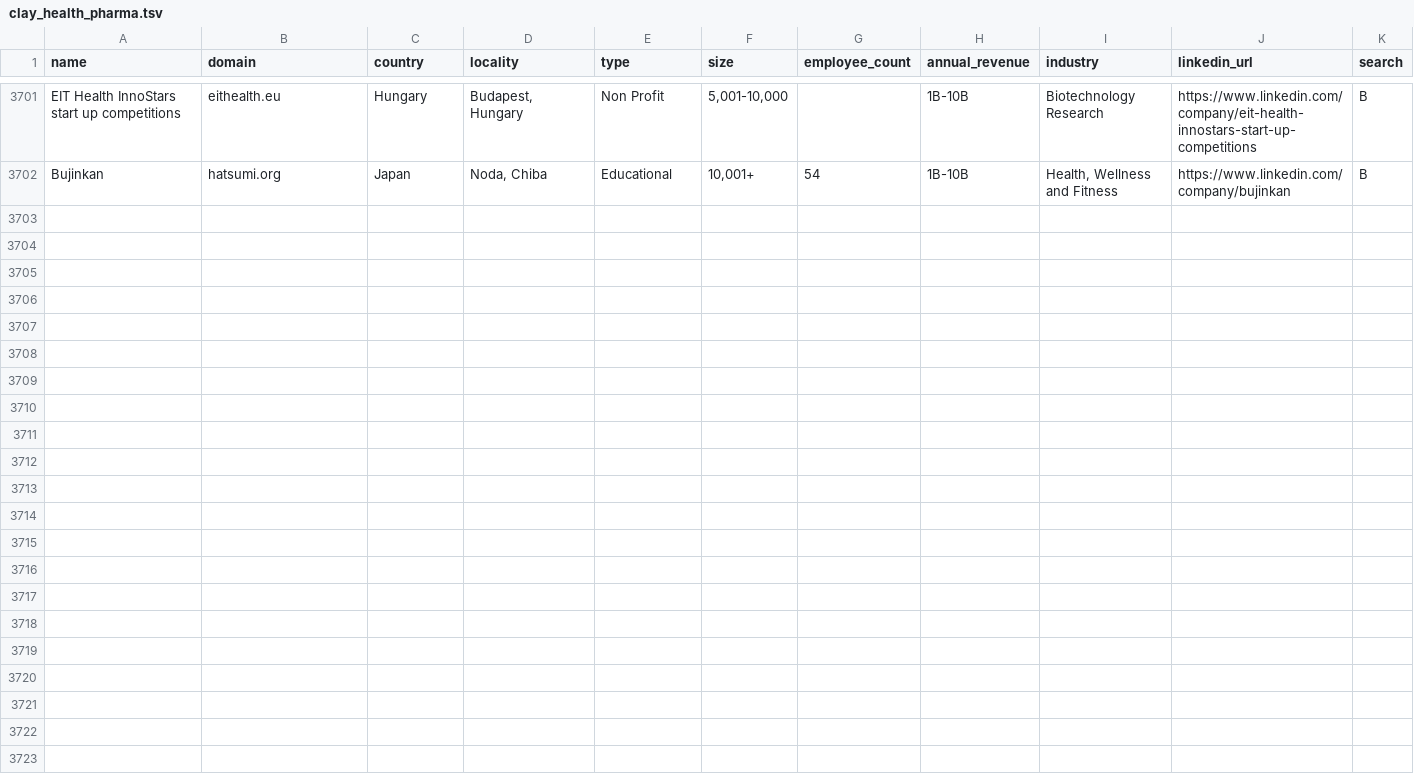
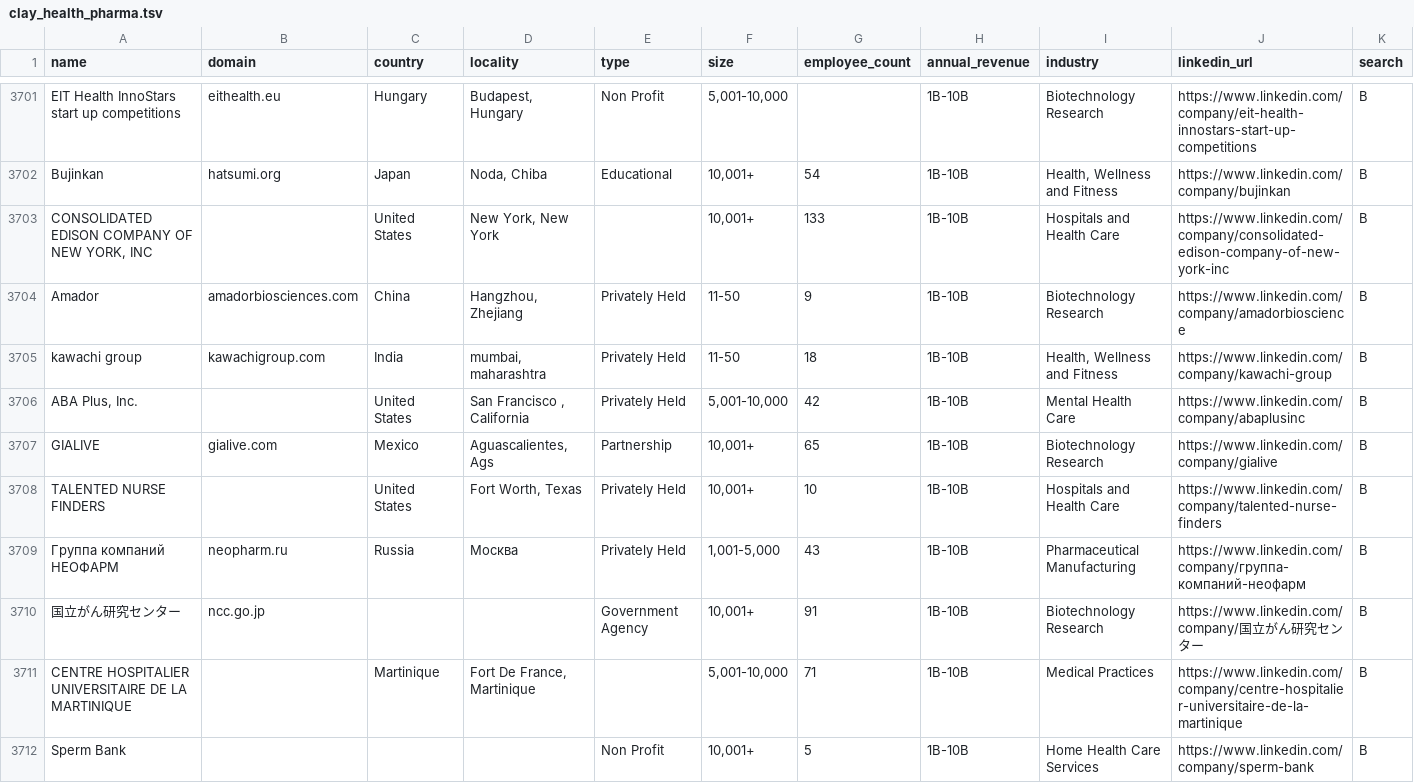
Before and after one commit to rahulgopalan42/rg42, a TSV file: wave15/clay_health_pharma.tsv, drawn as a sheet; only a part is shown, gaps mark what is left out; the diff covers the shown part only.

```diff
--- a/wave15/clay_health_pharma.tsv
+++ b/wave15/clay_health_pharma.tsv
@@ -3702 +3702,11 @@ EIT Health InnoStars start up competitions	eithealth.eu	Hungary	Budapest, Hungar
 Bujinkan	hatsumi.org	Japan	Noda, Chiba	Educational	10,001+	54	1B-10B	Health, Wellness and Fitness	https://www.linkedin.com/company/bujinkan	B
+CONSOLIDATED EDISON COMPANY OF NEW YORK, INC		United States	New York, New York		10,001+	133	1B-10B	Hospitals and Health Care	https://www.linkedin.com/company/consolidated-edison-company-of-new-york-inc	B
+Amador	amadorbiosciences.com	China	Hangzhou, Zhejiang	Privately Held	11-50	9	1B-10B	Biotechnology Research	https://www.linkedin.com/company/amadorbioscience	B
+kawachi group	kawachigroup.com	India	mumbai, maharashtra	Privately Held	11-50	18	1B-10B	Health, Wellness and Fitness	https://www.linkedin.com/company/kawachi-group	B
+ABA Plus, Inc.		United States	San Francisco , California	Privately Held	5,001-10,000	42	1B-10B	Mental Health Care	https://www.linkedin.com/company/abaplusinc	B
+GIALIVE	gialive.com	Mexico	Aguascalientes, Ags	Partnership	10,001+	65	1B-10B	Biotechnology Research	https://www.linkedin.com/company/gialive	B
+TALENTED NURSE FINDERS		United States	Fort Worth, Texas	Privately Held	10,001+	10	1B-10B	Hospitals and Health Care	https://www.linkedin.com/company/talented-nurse-finders	B
+Группа компаний НЕОФАРМ	neopharm.ru	Russia	Москва	Privately Held	1,001-5,000	43	1B-10B	Pharmaceutical Manufacturing	https://www.linkedin.com/company/группа-компаний-неофарм	B
+国立がん研究センター	ncc.go.jp			Government Agency	10,001+	91	1B-10B	Biotechnology Research	https://www.linkedin.com/company/国立がん研究センター	B
+CENTRE HOSPITALIER UNIVERSITAIRE DE LA MARTINIQUE		Martinique	Fort De France, Martinique		5,001-10,000	71	1B-10B	Medical Practices	https://www.linkedin.com/company/centre-hospitalier-universitaire-de-la-martinique	B
+Sperm Bank				Non Profit	10,001+	5	1B-10B	Home Health Care Services	https://www.linkedin.com/company/sperm-bank	B
```
Also changed, not shown: 10 added rows elsewhere in this file, wave15/clay_mid_auto_aero_defense.tsv, wave15/clay_mid_food_beverage.tsv, 4 other files.
